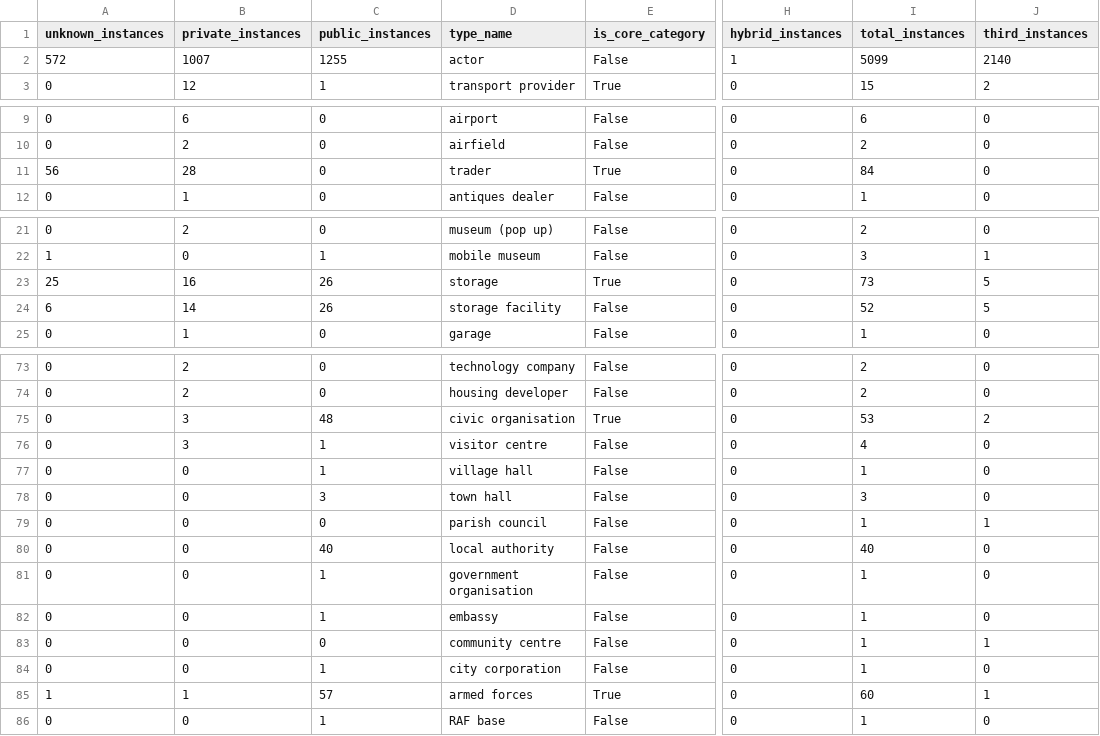
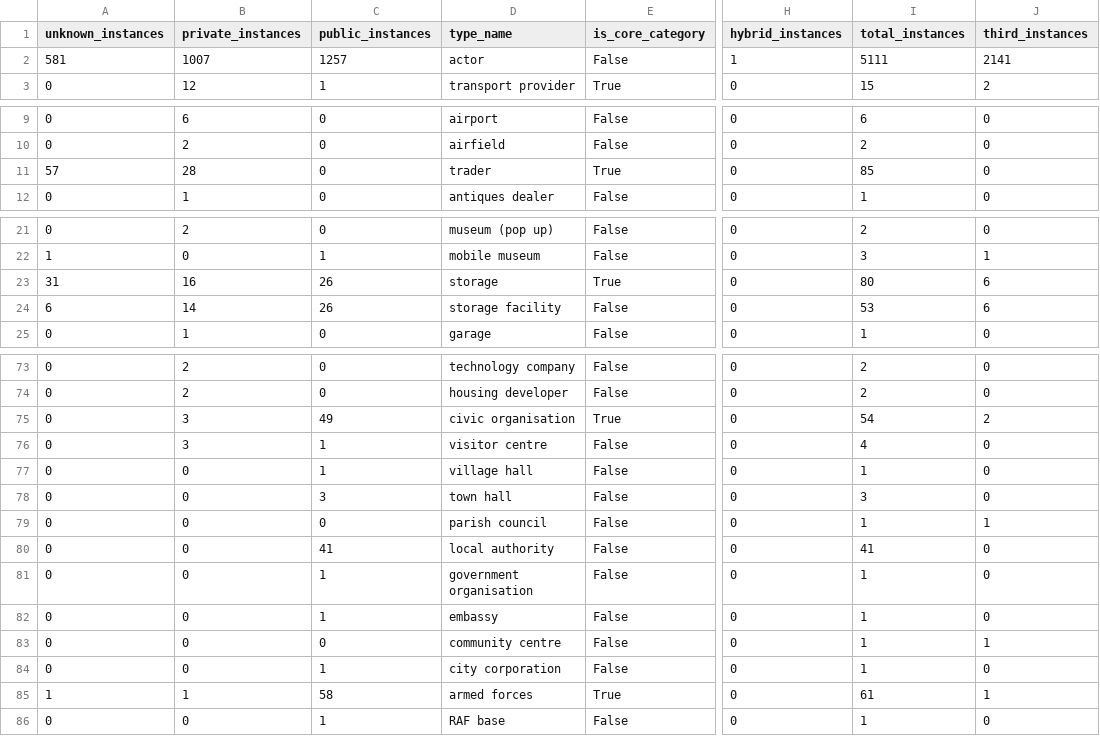
Before and after one commit to Birkbeck/museum-analytics, a CSV file: data/query_results/actor_types.csv, drawn as a sheet; only a part is shown, gaps mark what is left out; the diff covers the shown part only; the diff names each change by its address in the sheet, - before the commit and + after, or states it on an @@ line.

```diff
--- a/data/query_results/actor_types.csv
+++ b/data/query_results/actor_types.csv
-A2 (unknown_instances): 572
+A2 (unknown_instances): 581
-C2 (public_instances): 1255
+C2 (public_instances): 1257
-I2 (total_instances): 5099
+I2 (total_instances): 5111
-J2 (third_instances): 2140
+J2 (third_instances): 2141
-A11 (unknown_instances): 56
+A11 (unknown_instances): 57
-I11 (total_instances): 84
+I11 (total_instances): 85
-A23 (unknown_instances): 25
+A23 (unknown_instances): 31
-I23 (total_instances): 73
+I23 (total_instances): 80
-J23:J24 (third_instances): 5
+J23:J24 (third_instances): 6
-I24 (total_instances): 52
+I24 (total_instances): 53
-C75 (public_instances): 48
+C75 (public_instances): 49
-I75 (total_instances): 53
+I75 (total_instances): 54
-C80 (public_instances): 40
+C80 (public_instances): 41
-I80 (total_instances): 40
+I80 (total_instances): 41
-C85 (public_instances): 57
+C85 (public_instances): 58
-I85 (total_instances): 60
+I85 (total_instances): 61
```
Also changed, not shown: 6 edited cells elsewhere in this file, data/mapping-museums-data.csv, data/query_results/museums.csv, 22 other files.
